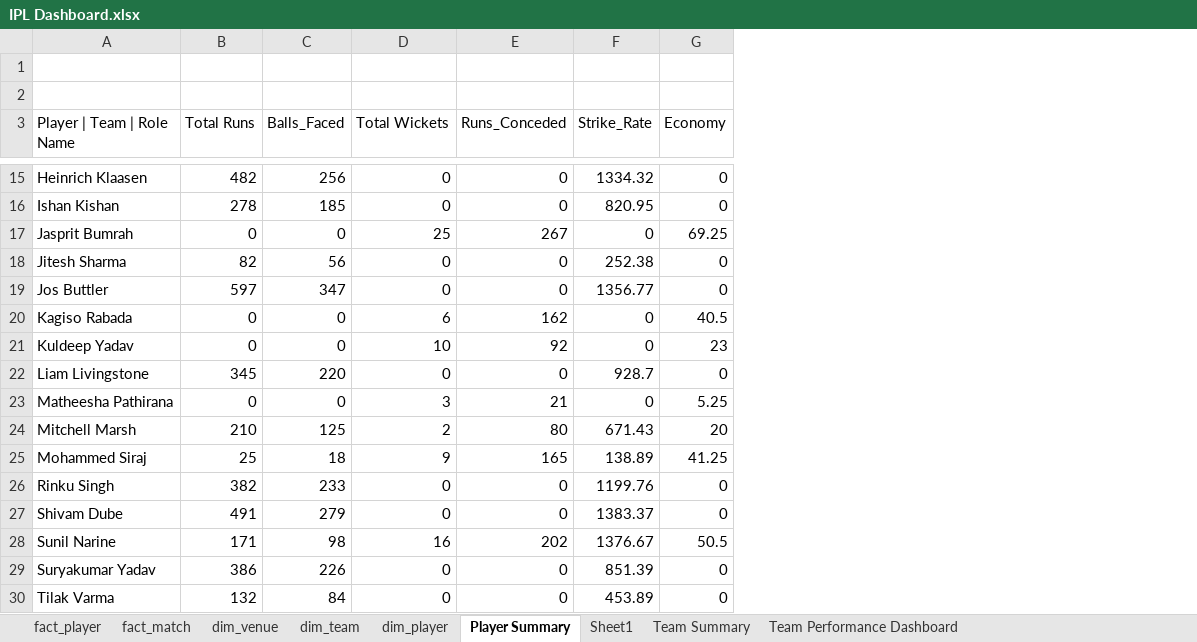
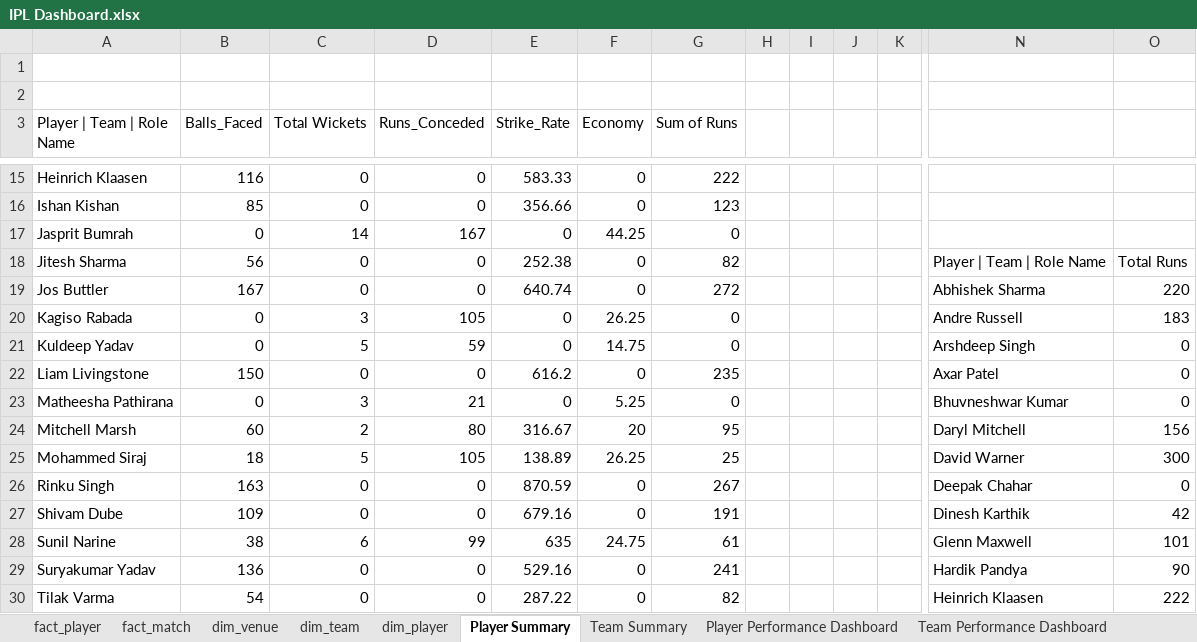
Before and after one commit to sujalpanchal-25/zero-to-genai, an Excel workbook: 5 Excel Intelligence/Project1/IPL Dashboard/IPL Dashboard.xlsx, sheet Player Summary, drawn as a sheet; only a part is shown, gaps mark what is left out; values as stored, in another font and other column widths than the file's, no borders; charts and pictures not drawn; removed rows and columns are numbered as before the commit, all else as after; rows hold the shown columns only; the diff covers the shown part only; the diff names each change by its address in the sheet, - before the commit and + after, or states it on an @@ line.

```diff
--- a/5 Excel Intelligence/Project1/IPL Dashboard/IPL Dashboard.xlsx (sheet Player Summary)
+++ b/5 Excel Intelligence/Project1/IPL Dashboard/IPL Dashboard.xlsx (sheet Player Summary)
-sheet tab: Sheet1
+sheet tab: Player Performance Dashboard
@@ sheet tab order changed: fact_player | fact_match | dim_venue | dim_team | dim_player | Player Summary | Team Summary | Player Performance Dashboard | Team Performance Dashboard @@
-column B (Total Runs), rows 15-27: 482 | 278 | 0 | 82 | 597 | 0 | 0 | 345 | 0 | 210 | 25 | 382 | 491; rows 29-30: 386 | 132
+column G (Sum of Runs), rows 15-27: 222 | 123 | 0 | 82 | 272 | 0 | 0 | 235 | 0 | 95 | 25 | 267 | 191; rows 29-30: 241 | 82
+column H, empty
+column I, empty
+column J, empty
+column K, empty
+column N, rows 18-27: Player | Team | Role Name | Abhishek Sharma | Andre Russell | Arshdeep Singh | Axar Patel | Bhuvneshwar Kumar | Daryl Mitchell | David Warner | Deepak Chahar | Dinesh Karthik; rows 29-30: Hardik Pandya | Heinrich Klaasen
+column O, rows 18-27: Total Runs | 220 | 183 | 0 | 0 | 0 | 156 | 300 | 0 | 42; rows 29-30: 90 | 222
-B15 (Balls_Faced): 256
+B15 (Balls_Faced): 116
-E15 (Strike_Rate): 1334.32
+E15 (Strike_Rate): 583.33
-B16 (Balls_Faced): 185
+B16 (Balls_Faced): 85
-E16 (Strike_Rate): 820.95
+E16 (Strike_Rate): 356.66
-C17 (Total Wickets): 25
+C17 (Total Wickets): 14
-D17 (Runs_Conceded): 267
+D17 (Runs_Conceded): 167
-F17 (Economy): 69.25
+F17 (Economy): 44.25
-B19 (Balls_Faced): 347
+B19 (Balls_Faced): 167
-E19 (Strike_Rate): 1356.77
+E19 (Strike_Rate): 640.74
-C20 (Total Wickets): 6
+C20 (Total Wickets): 3
-D20 (Runs_Conceded): 162
+D20 (Runs_Conceded): 105
-F20 (Economy): 40.5
+F20 (Economy): 26.25
-C21 (Total Wickets): 10
+C21 (Total Wickets): 5
-D21 (Runs_Conceded): 92
+D21 (Runs_Conceded): 59
-F21 (Economy): 23
+F21 (Economy): 14.75
-B22 (Balls_Faced): 220
+B22 (Balls_Faced): 150
-E22 (Strike_Rate): 928.7
+E22 (Strike_Rate): 616.2
-B24 (Balls_Faced): 125
+B24 (Balls_Faced): 60
-E24 (Strike_Rate): 671.43
+E24 (Strike_Rate): 316.67
-C25 (Total Wickets): 9
+C25 (Total Wickets): 5
-D25 (Runs_Conceded): 165
+D25 (Runs_Conceded): 105
-F25 (Economy): 41.25
+F25 (Economy): 26.25
-B26 (Balls_Faced): 233
+B26 (Balls_Faced): 163
-E26 (Strike_Rate): 1199.76
+E26 (Strike_Rate): 870.59
-B27 (Balls_Faced): 279
+B27 (Balls_Faced): 109
-E27 (Strike_Rate): 1383.37
+E27 (Strike_Rate): 679.16
-row 28: Sunil Narine | 171 | 98 | 16 | 202 | 1376.67 | 50.5
+row 28: Sunil Narine | 38 | 6 | 99 | 635 | 24.75 | 61 |  |  |  |  | Glenn Maxwell | 101
-B29 (Balls_Faced): 226
+B29 (Balls_Faced): 136
-E29 (Strike_Rate): 851.39
+E29 (Strike_Rate): 529.16
-B30 (Balls_Faced): 84
+B30 (Balls_Faced): 54
-E30 (Strike_Rate): 453.89
+E30 (Strike_Rate): 287.22
```
Also changed, not shown: 125 added rows, 2 removed rows, 2 added columns and 39 edited cells elsewhere in this sheet, sheet Team Summary, charts or pictures, 1 other file.
